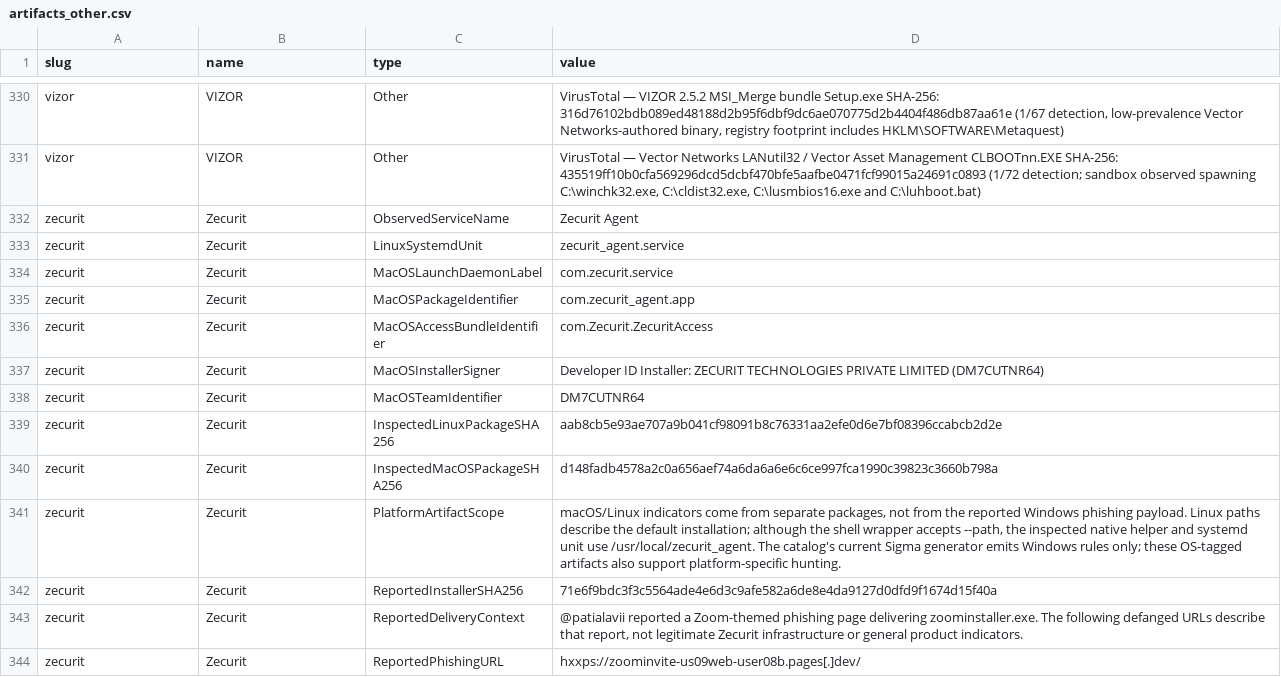
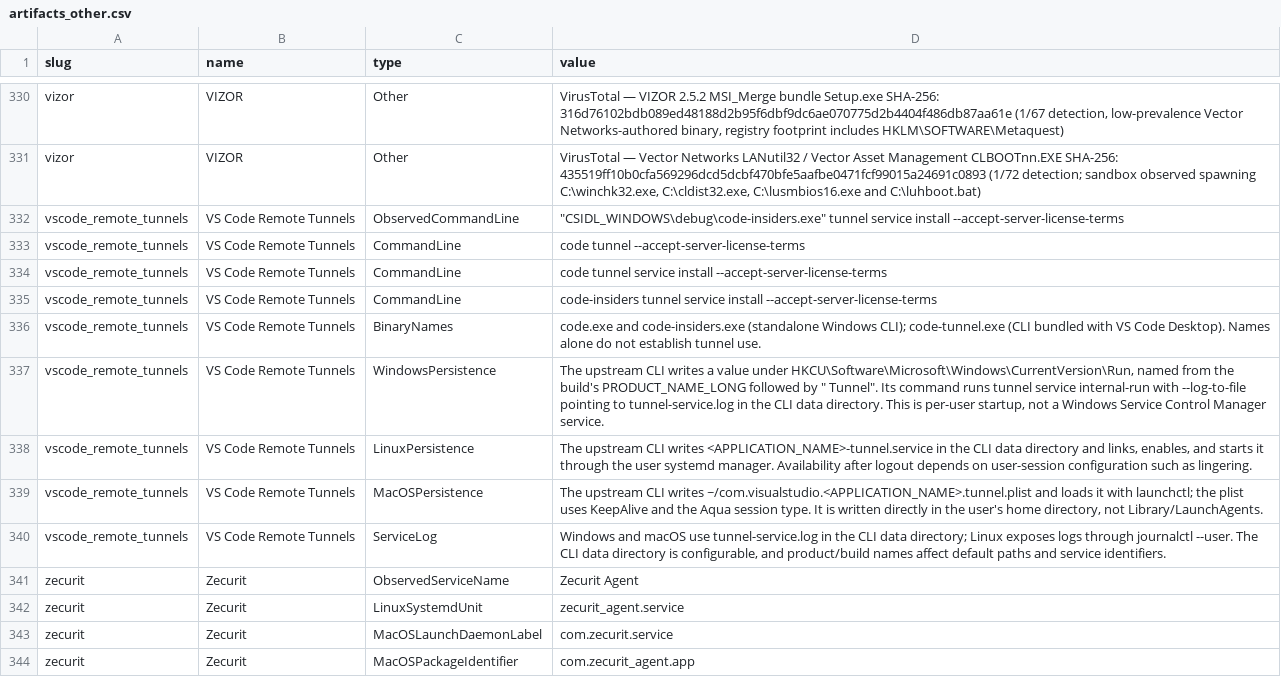
Before and after one commit to InfoSecJay/lolrmm-artifacts, a CSV file: data/csv/artifacts_other.csv, drawn as a sheet; only a part is shown, gaps mark what is left out; the shorter side is filled out with more unchanged rows; the diff names each change by its address in the sheet, - before the commit and + after, or states it on an @@ line.

```diff
--- a/data/csv/artifacts_other.csv
+++ b/data/csv/artifacts_other.csv
+row 332: vscode_remote_tunnels | VS Code Remote Tunnels | ObservedCommandLine | "CSIDL_WINDOWS\debug\code-insiders.exe" tunnel service install --accept-server-license-terms
+row 333: vscode_remote_tunnels | VS Code Remote Tunnels | CommandLine | code tunnel --accept-server-license-terms
+row 334: vscode_remote_tunnels | VS Code Remote Tunnels | CommandLine | code tunnel service install --accept-server-license-terms
+row 335: vscode_remote_tunnels | VS Code Remote Tunnels | CommandLine | code-insiders tunnel service install --accept-server-license-terms
+row 336: vscode_remote_tunnels | VS Code Remote Tunnels | BinaryNames | code.exe and code-insiders.exe (standalone Windows CLI); code-tunnel.exe (CLI bundled with VS Code Desktop). Names alone do not establish tunnel use.
+row 337: vscode_remote_tunnels | VS Code Remote Tunnels | WindowsPersistence | The upstream CLI writes a value under HKCU\Software\Microsoft\Windows\CurrentVersion\Run, named from the build's PRODUCT_NAME_LONG followed by " Tunnel". Its command runs tunnel service internal-run with --log-to-file pointing to tunnel-service.log in the CLI data directory. This is per-user startup, not a Windows Service Control Manager service.
+row 338: vscode_remote_tunnels | VS Code Remote Tunnels | LinuxPersistence | The upstream CLI writes <APPLICATION_NAME>-tunnel.service in the CLI data directory and links, enables, and starts it through the user systemd manager. Availability after logout depends on user-session configuration such as lingering.
+row 339: vscode_remote_tunnels | VS Code Remote Tunnels | MacOSPersistence | The upstream CLI writes ~/com.visualstudio.<APPLICATION_NAME>.tunnel.plist and loads it with launchctl; the plist uses KeepAlive and the Aqua session type. It is written directly in the user's home directory, not Library/LaunchAgents.
+row 340: vscode_remote_tunnels | VS Code Remote Tunnels | ServiceLog | Windows and macOS use tunnel-service.log in the CLI data directory; Linux exposes logs through journalctl --user. The CLI data directory is configurable, and product/build names affect default paths and service identifiers.
```
Also changed, not shown: data/applications.csv, data/csv/artifacts_disk.csv, 13 other files.
